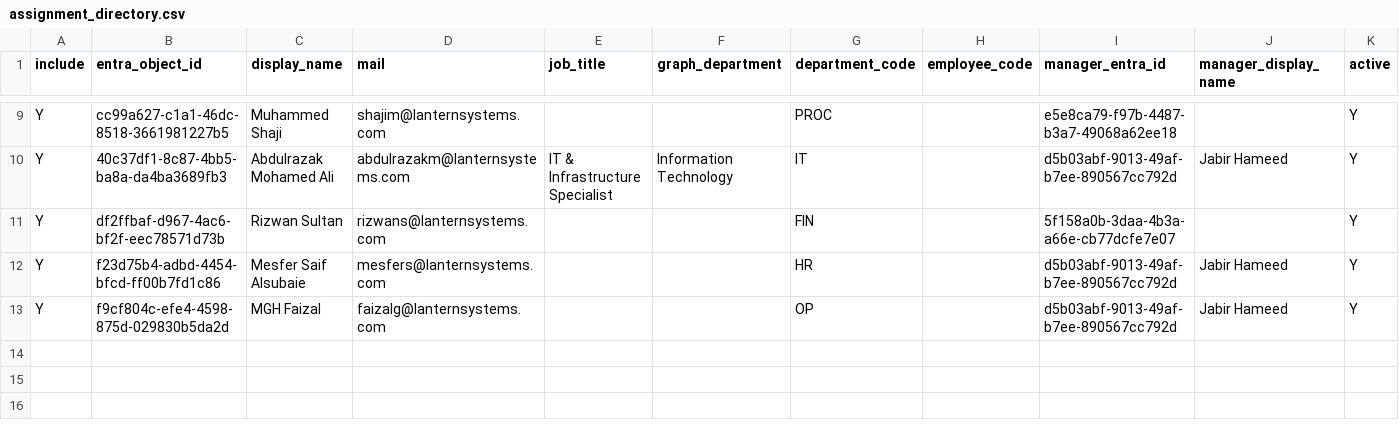
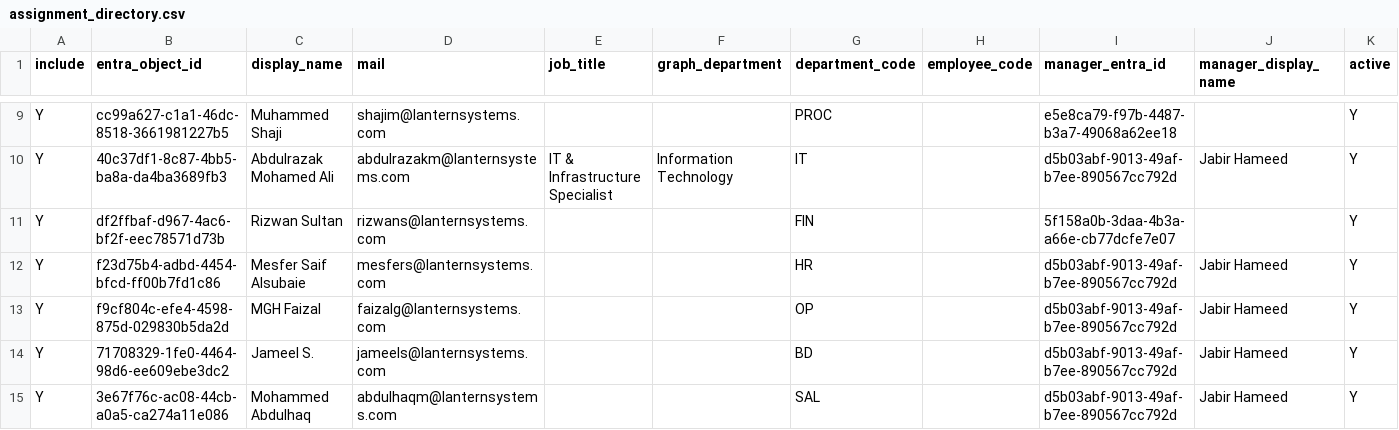
Before and after one commit to KhalylDammas/Lantern_Task_Manager, a CSV file: src/config/assignment_directory.csv, drawn as a sheet; only a part is shown, gaps mark what is left out; rows hold the shown columns only; the diff names each change by its address in the sheet, - before the commit and + after, or states it on an @@ line.

```diff
--- a/src/config/assignment_directory.csv
+++ b/src/config/assignment_directory.csv
+row 14: Y | 71708329-1fe0-4464-98d6-ee609ebe3dc2 | Jameel S. | jameels@lanternsystems.com |  |  | BD |  | d5b03abf-9013-49af-b7ee-890567cc792d | Jabir Hameed | Y
+row 15: Y | 3e67f76c-ac08-44cb-a0a5-ca274a11e086 | Mohammed Abdulhaq | abdulhaqm@lanternsystems.com |  |  | SAL |  | d5b03abf-9013-49af-b7ee-890567cc792d | Jabir Hameed | Y
```
Also changed, not shown: 8 other files.
